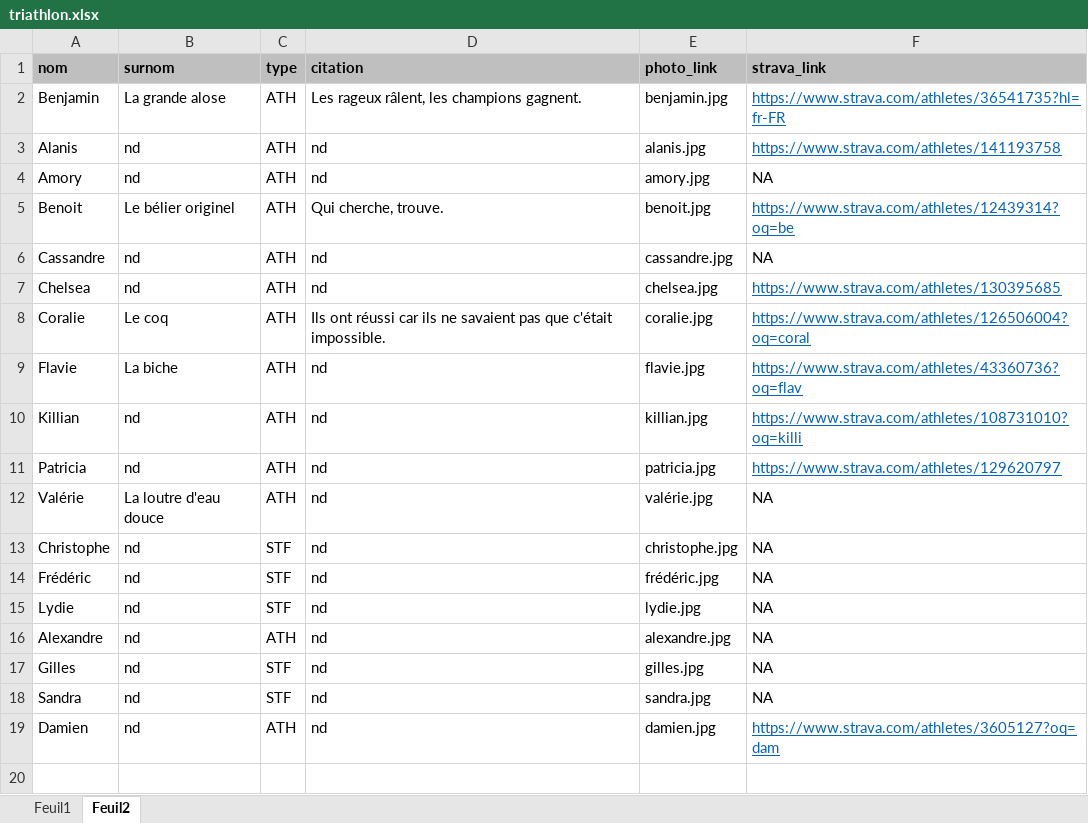
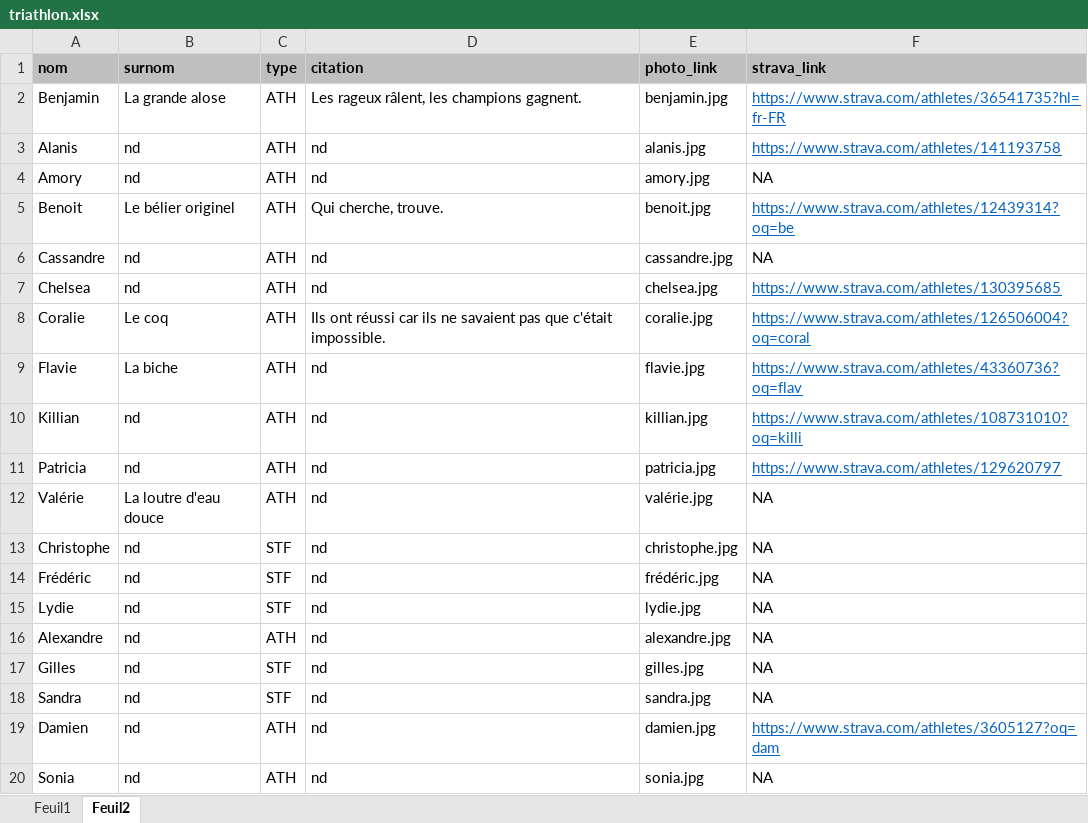
Before and after one commit to bbellier/mysport, an Excel workbook: tri/triathlon.xlsx, sheet Feuil2, drawn as a sheet; values as stored, in another font and other column widths than the file's, no borders; the diff names each change by its address in the sheet, - before the commit and + after, or states it on an @@ line.

```diff
--- a/tri/triathlon.xlsx (sheet Feuil2)
+++ b/tri/triathlon.xlsx (sheet Feuil2)
+row 20: Sonia | nd | ATH | nd | sonia.jpg | NA
```
Also changed, not shown: sheet Feuil1, 32 other files.
